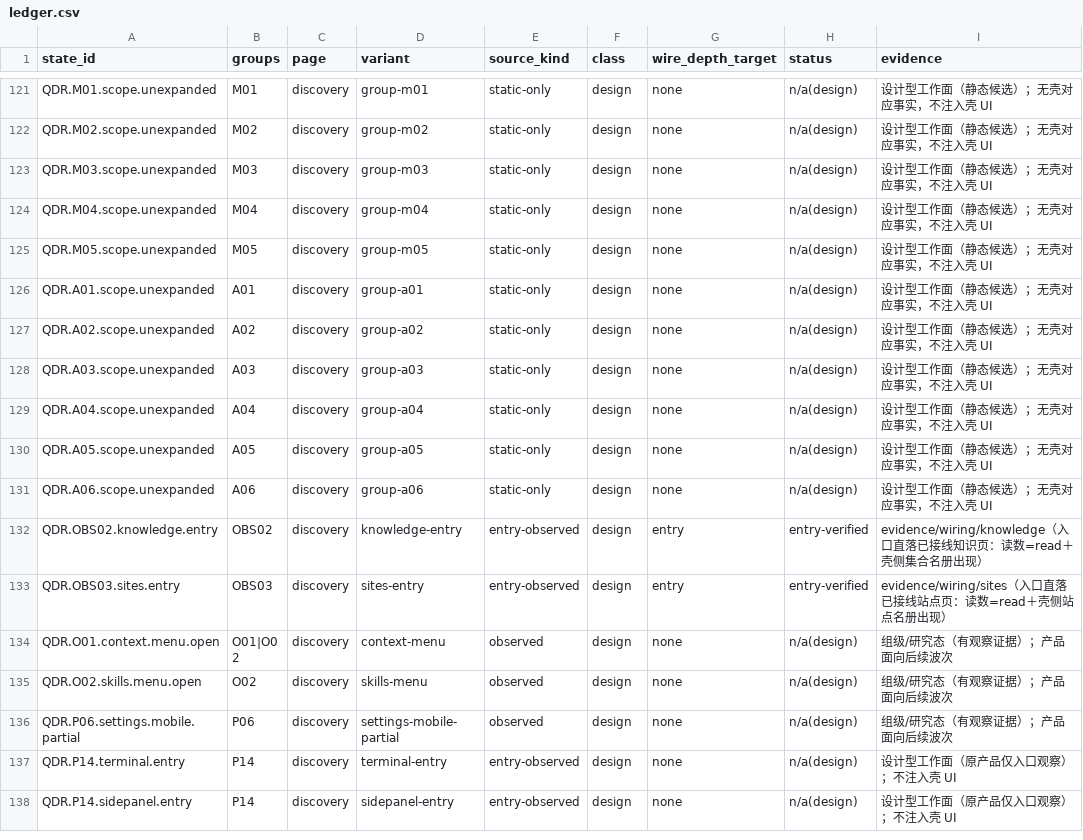
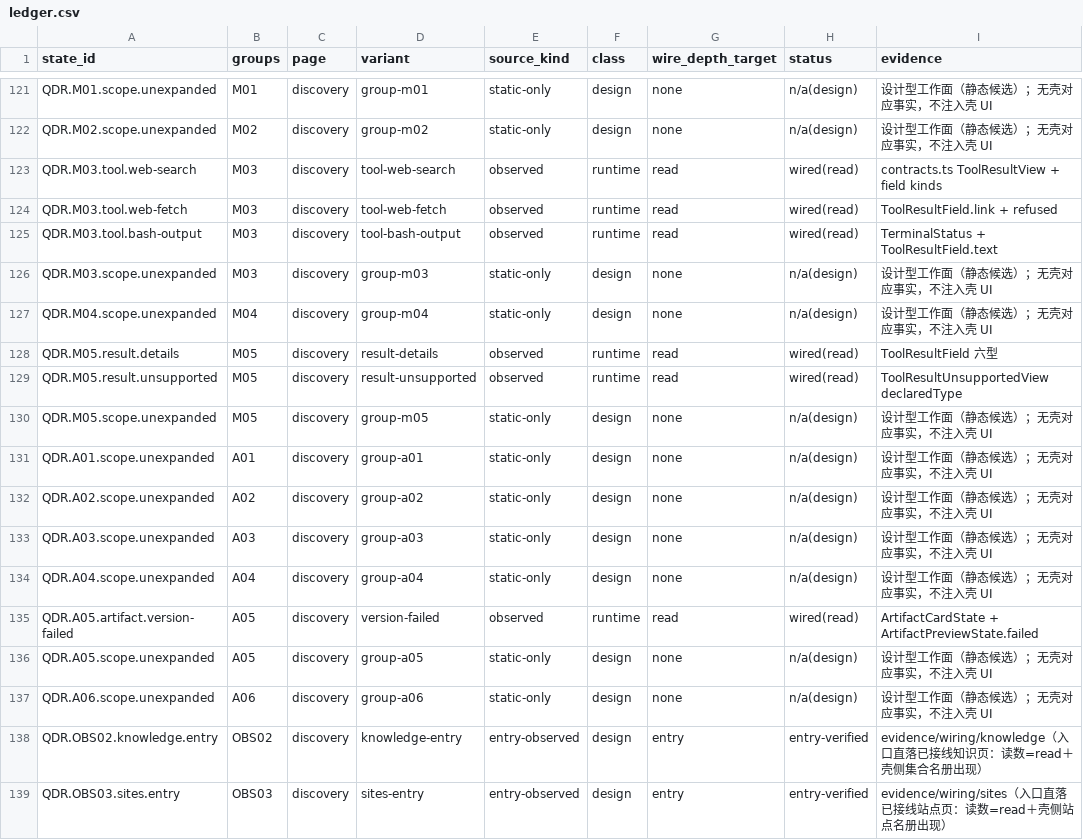
Before and after one commit to zjgulai/sanbao_ui, a CSV file: evidence/wiring/ledger.csv, drawn as a sheet; only a part is shown, gaps mark what is left out; the shorter side is filled out with more unchanged rows; the diff names each change by its address in the sheet, - before the commit and + after, or states it on an @@ line.

```diff
--- a/evidence/wiring/ledger.csv
+++ b/evidence/wiring/ledger.csv
+row 123: QDR.M03.tool.web-search | M03 | discovery | tool-web-search | observed | runtime | read | wired(read) | contracts.ts ToolResultView + field kinds
+row 124: QDR.M03.tool.web-fetch | M03 | discovery | tool-web-fetch | observed | runtime | read | wired(read) | ToolResultField.link + refused
+row 125: QDR.M03.tool.bash-output | M03 | discovery | tool-bash-output | observed | runtime | read | wired(read) | TerminalStatus + ToolResultField.text
+row 128: QDR.M05.result.details | M05 | discovery | result-details | observed | runtime | read | wired(read) | ToolResultField 六型
+row 129: QDR.M05.result.unsupported | M05 | discovery | result-unsupported | observed | runtime | read | wired(read) | ToolResultUnsupportedView declaredType
+row 135: QDR.A05.artifact.version-failed | A05 | discovery | version-failed | observed | runtime | read | wired(read) | ArtifactCardState + ArtifactPreviewState.failed
```
Also changed, not shown: 1 other file.
